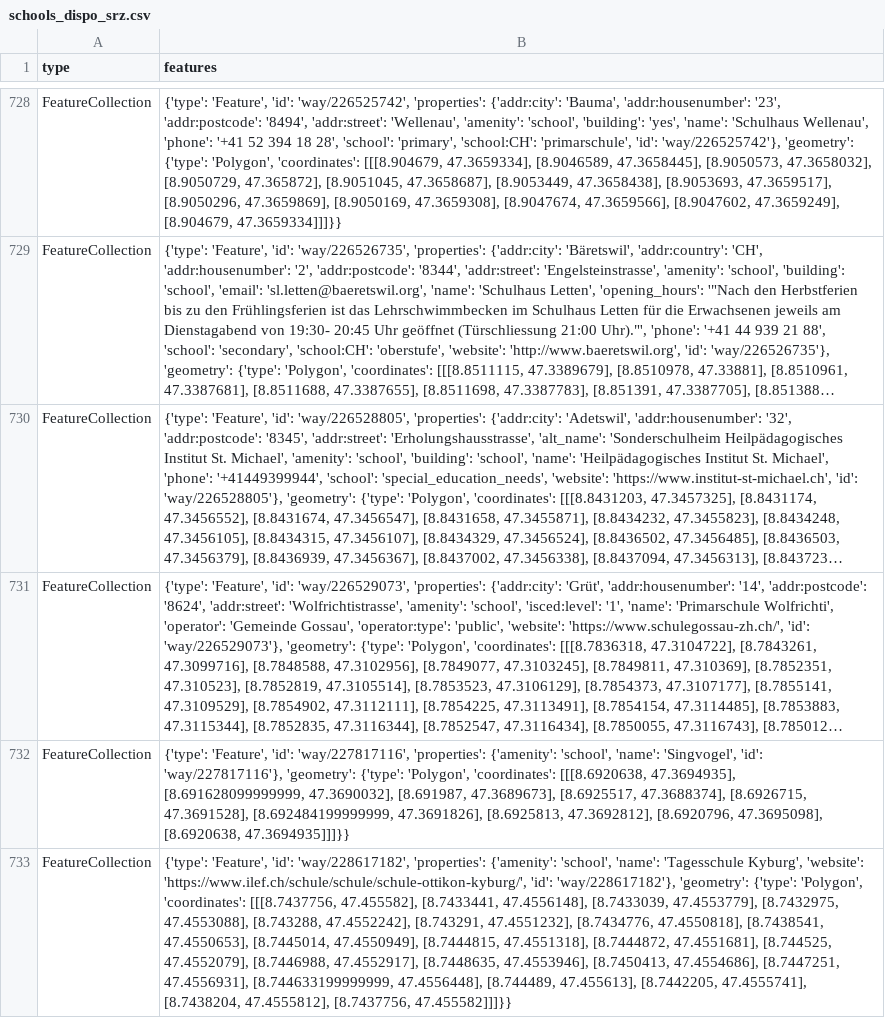
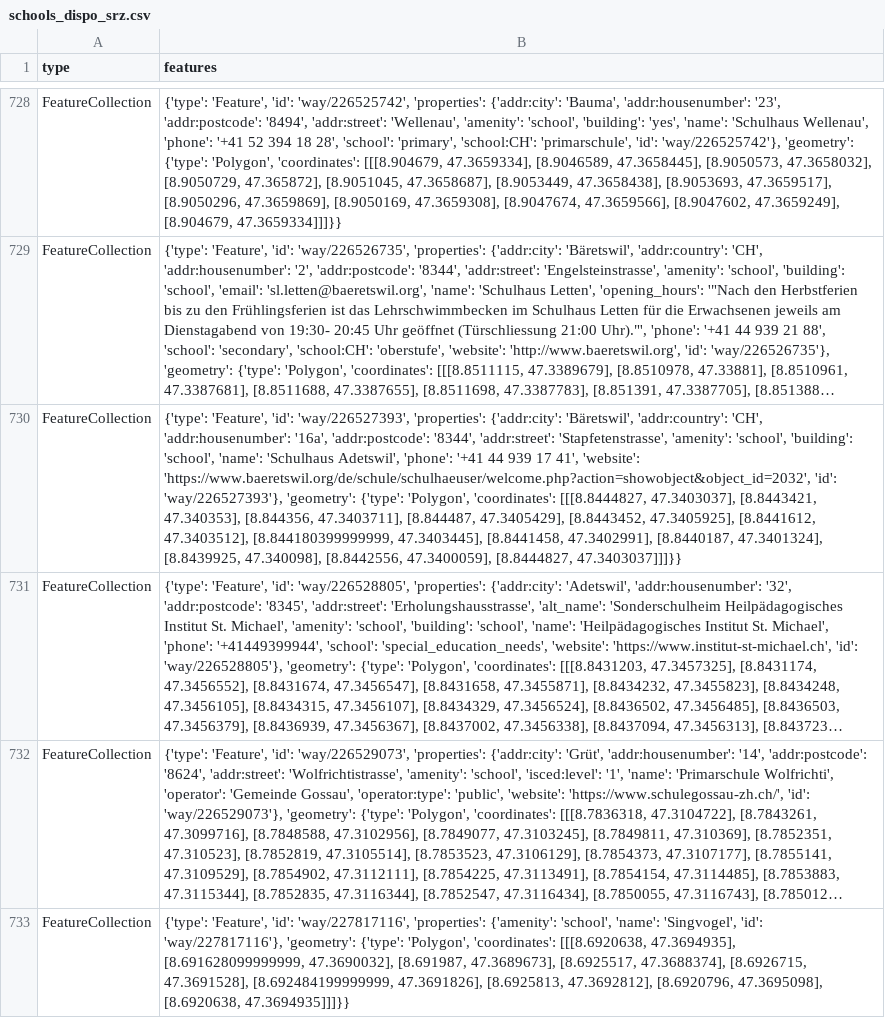
Before and after one commit to chnuessli/elz-data, a CSV file: data/csv/schools/schools_dispo_srz.csv, drawn as a sheet; only a part is shown, gaps mark what is left out; the shorter side is filled out with more unchanged rows; long unchanged cells end in …; the diff covers the shown part only; the diff names each change by its address in the sheet, - before the commit and + after, or states it on an @@ line.

```diff
--- a/data/csv/schools/schools_dispo_srz.csv
+++ b/data/csv/schools/schools_dispo_srz.csv
+row 730: FeatureCollection | {'type': 'Feature', 'id': 'way/226527393', 'properties': {'addr:city': 'Bäretswil', 'addr:country': 'CH', 'addr:housenumber': '16a', 'addr:postcode': '8344', 'addr:street': 'Stapfetenstrasse', 'amenity': 'school', 'building': 'school', 'name': 'Schulhaus Adetswil', 'phone': '+41 44 939 17 41', 'website': 'https://www.baeretswil.org/de/schule/schulhaeuser/welcome.php?action=showobject&object_id=2032', 'id': 'way/226527393'}, 'geometry': {'type': 'Polygon', 'coordinates': [[[8.8444827, 47.3403037], [8.8443421, 47.340353], [8.844356, 47.3403711], [8.844487, 47.3405429], [8.8443452, 47.3405925], [8.8441612, 47.3403512], [8.844180399999999, 47.3403445], [8.8441458, 47.3402991], [8.8440187, 47.3401324], [8.8439925, 47.340098], [8.8442556, 47.3400059], [8.8444827, 47.3403037]]]}}
```
Also changed, not shown: 4 edited cells elsewhere in this file, data/csv/disaster_help_point/disaster_help_point_kt_zh.csv, data/csv/kindergarten/kindergarten_dispo_srz.csv, 2 other files.
